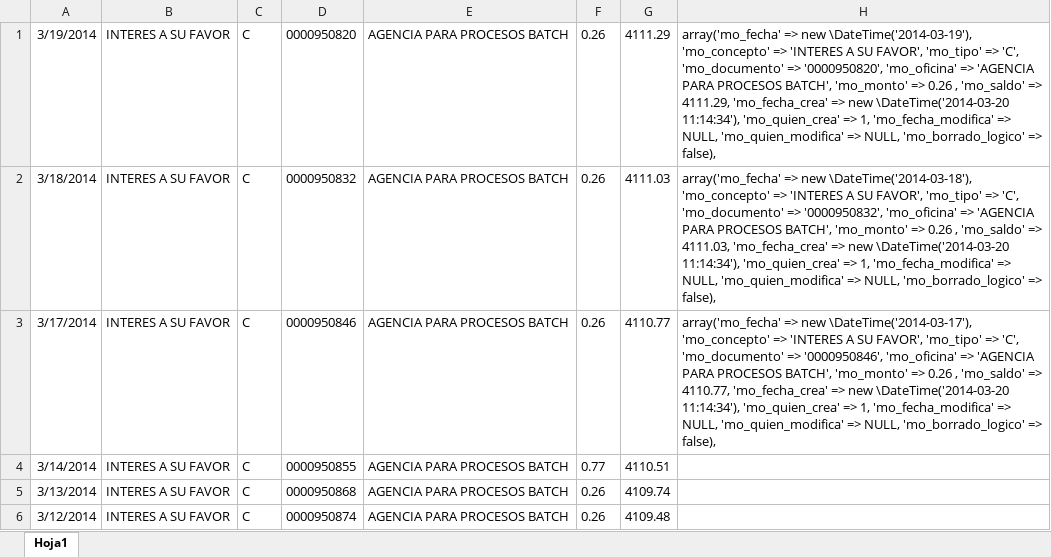
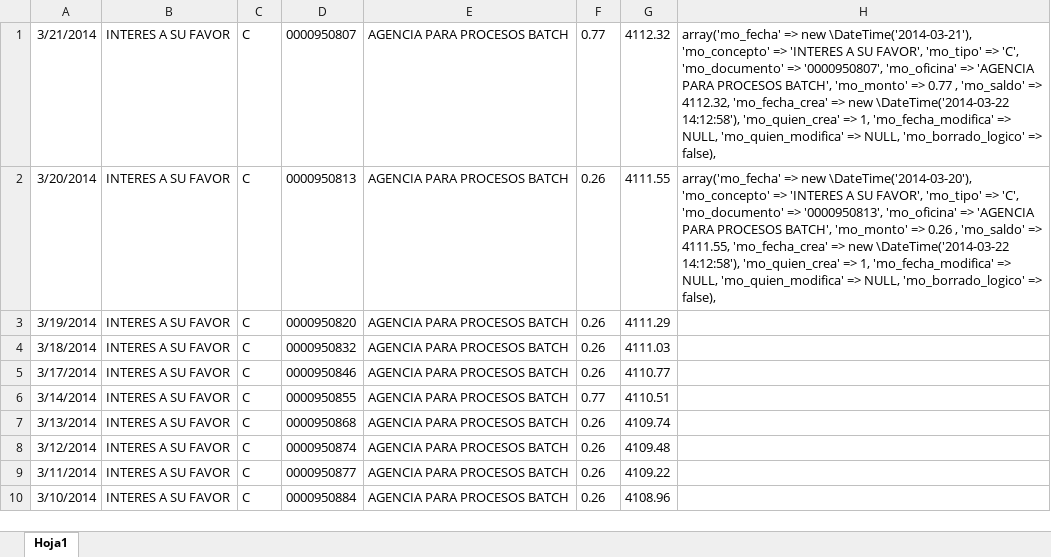
Before and after one commit to def3980/dml2, an Excel workbook: backup/cuenta_2200555154.xlsx, sheet Hoja1, drawn as a sheet; only a part is shown; the shorter side is filled out with more unchanged rows; values as stored, in another font and other column widths than the file's, no borders; addresses are those after the commit; the diff names each change by its address in the sheet, - before the commit and + after, or states it on an @@ line.

```diff
--- a/backup/cuenta_2200555154.xlsx (sheet Hoja1)
+++ b/backup/cuenta_2200555154.xlsx (sheet Hoja1)
+row 1: 3/21/2014 | INTERES A SU FAVOR | C | 0000950807 | AGENCIA PARA PROCESOS BATCH | 0.77 | 4112.32 | array('mo_fecha' => new \DateTime('2014-03-21'), 'mo_concepto' => 'INTERES A SU FAVOR', 'mo_tipo' => 'C', 'mo_documento' => '0000950807', 'mo_oficina' => 'AGENCIA PARA PROCESOS BATCH', 'mo_monto' => 0.77 , 'mo_saldo' => 4112.32, 'mo_fecha_crea' => new \DateTime('2014-03-22 14:12:58'), 'mo_quien_crea' => 1, 'mo_fecha_modifica' => NULL, 'mo_quien_modifica' => NULL, 'mo_borrado_logico' => false),
+row 2: 3/20/2014 | INTERES A SU FAVOR | C | 0000950813 | AGENCIA PARA PROCESOS BATCH | 0.26 | 4111.55 | array('mo_fecha' => new \DateTime('2014-03-20'), 'mo_concepto' => 'INTERES A SU FAVOR', 'mo_tipo' => 'C', 'mo_documento' => '0000950813', 'mo_oficina' => 'AGENCIA PARA PROCESOS BATCH', 'mo_monto' => 0.26 , 'mo_saldo' => 4111.55, 'mo_fecha_crea' => new \DateTime('2014-03-22 14:12:58'), 'mo_quien_crea' => 1, 'mo_fecha_modifica' => NULL, 'mo_quien_modifica' => NULL, 'mo_borrado_logico' => false),
-H3: array('mo_fecha' => new \DateTime('2014-03-19'), 'mo_concepto' => 'INTERES A SU FAVOR', 'mo_tipo' => 'C', 'mo_documento' => '0000950820', 'mo_oficina' => 'AGENCIA PARA PROCESOS BATCH', 'mo_monto' => 0.26 , 'mo_saldo' => 4111.29, 'mo_fecha_crea' => new \DateTime('2014-03-20 11:14:34'), 'mo_quien_crea' => 1, 'mo_fecha_modifica' => NULL, 'mo_quien_modifica' => NULL, 'mo_borrado_logico' => false),
+H3: (empty)
-H4: array('mo_fecha' => new \DateTime('2014-03-18'), 'mo_concepto' => 'INTERES A SU FAVOR', 'mo_tipo' => 'C', 'mo_documento' => '0000950832', 'mo_oficina' => 'AGENCIA PARA PROCESOS BATCH', 'mo_monto' => 0.26 , 'mo_saldo' => 4111.03, 'mo_fecha_crea' => new \DateTime('2014-03-20 11:14:34'), 'mo_quien_crea' => 1, 'mo_fecha_modifica' => NULL, 'mo_quien_modifica' => NULL, 'mo_borrado_logico' => false),
+H4: (empty)
-H5: array('mo_fecha' => new \DateTime('2014-03-17'), 'mo_concepto' => 'INTERES A SU FAVOR', 'mo_tipo' => 'C', 'mo_documento' => '0000950846', 'mo_oficina' => 'AGENCIA PARA PROCESOS BATCH', 'mo_monto' => 0.26 , 'mo_saldo' => 4110.77, 'mo_fecha_crea' => new \DateTime('2014-03-20 11:14:34'), 'mo_quien_crea' => 1, 'mo_fecha_modifica' => NULL, 'mo_quien_modifica' => NULL, 'mo_borrado_logico' => false),
+H5: (empty)
```
Also changed, not shown: backup/cuenta_2200555126.xlsx, 14 other files.
